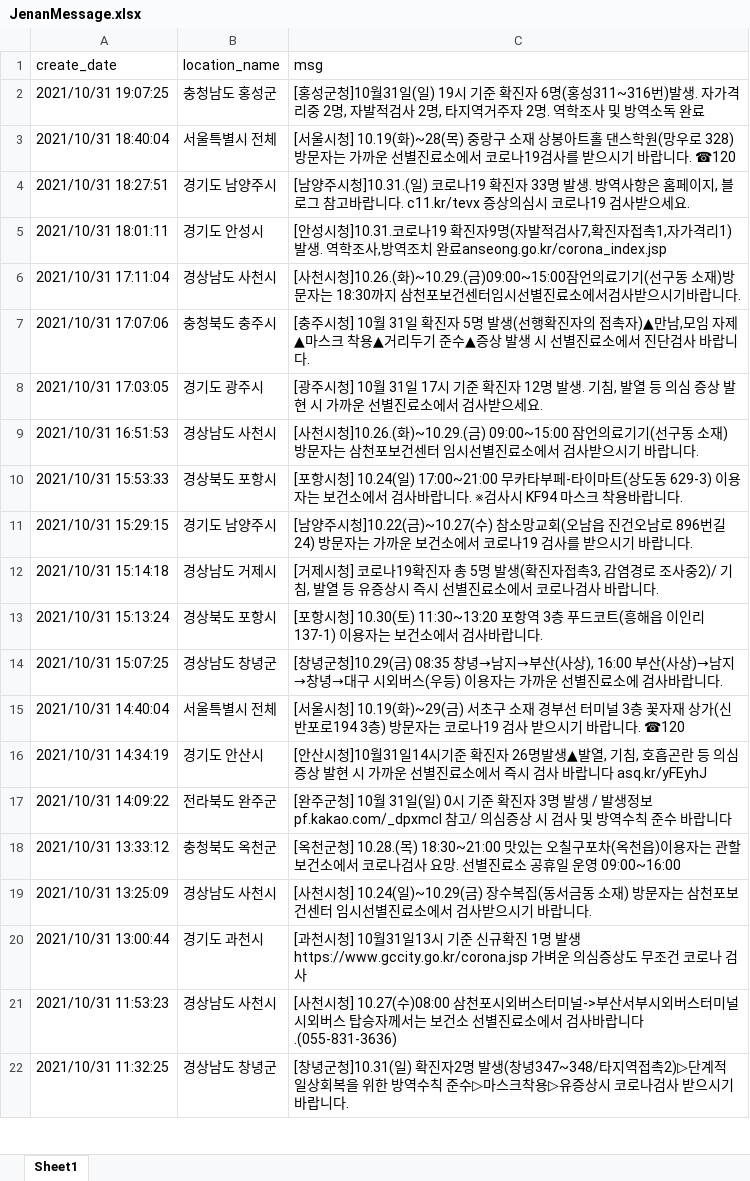
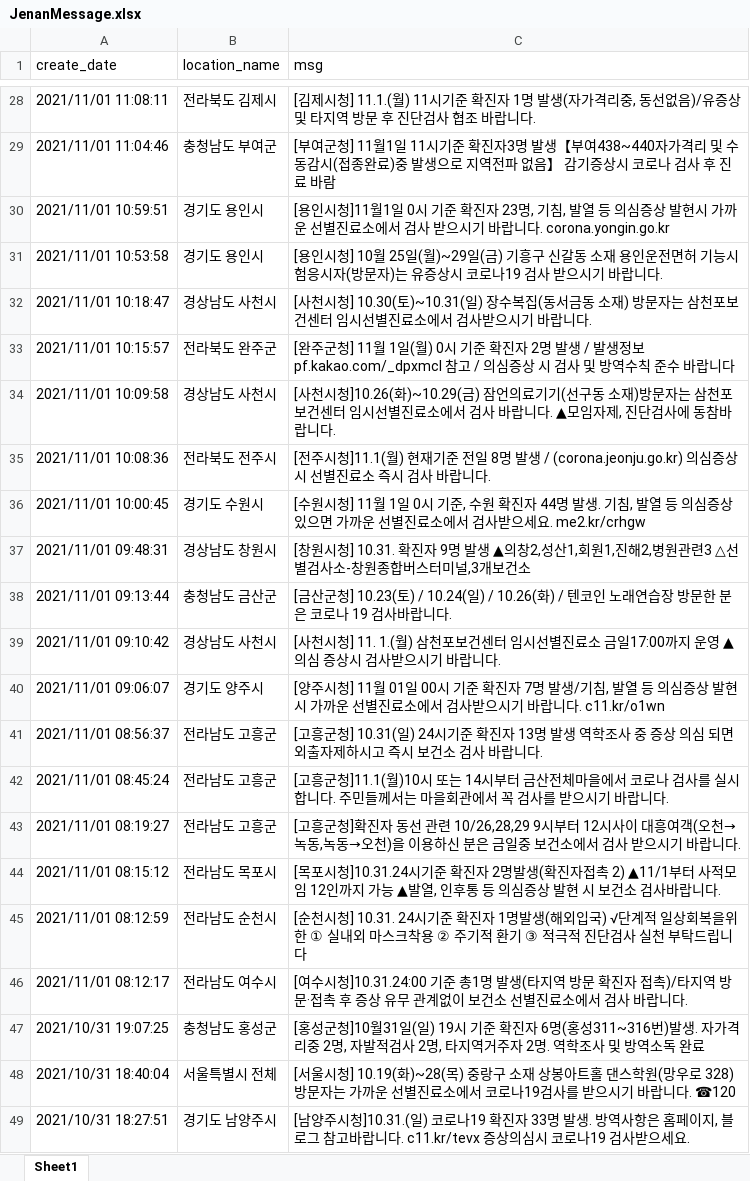
Before and after one commit to Kim-JeongUng/Corona_korea_keep-distance, an Excel workbook: covid_19_all/JenanMessage.xlsx, sheet Sheet1, drawn as a sheet; only a part is shown, gaps mark what is left out; the shorter side is filled out with more unchanged rows; values as stored, in another font and other column widths than the file's, no borders; the diff covers the shown part only; the diff names each change by its address in the sheet, - before the commit and + after, or states it on an @@ line.

Commit message:
update 1102

```diff
--- a/covid_19_all/JenanMessage.xlsx (sheet Sheet1)
+++ b/covid_19_all/JenanMessage.xlsx (sheet Sheet1)
+row 28: 2021/11/01 11:08:11 | 전라북도 김제시 | [김제시청] 11.1.(월) 11시기준 확진자 1명 발생(자가격리중, 동선없음)/유증상 및 타지역 방문 후 진단검사 협조 바랍니다.
+row 29: 2021/11/01 11:04:46 | 충청남도 부여군 | [부여군청] 11월1일 11시기준 확진자3명 발생【부여438~440자가격리 및 수동감시(접종완료)중 발생으로 지역전파 없음】 감기증상시 코로나 검사 후 진료 바람
+row 30: 2021/11/01 10:59:51 | 경기도 용인시 | [용인시청]11월1일 0시 기준 확진자 23명, 기침, 발열 등 의심증상 발현시 가까운 선별진료소에서 검사 받으시기 바랍니다. corona.yongin.go.kr
+row 31: 2021/11/01 10:53:58 | 경기도 용인시 | [용인시청] 10월 25일(월)~29일(금) 기흥구 신갈동 소재 용인운전면허 기능시험응시자(방문자)는 유증상시 코로나19 검사 받으시기 바랍니다.
+row 32: 2021/11/01 10:18:47 | 경상남도 사천시 | [사천시청] 10.30(토)~10.31(일) 장수복집(동서금동 소재) 방문자는 삼천포보건센터 임시선별진료소에서 검사받으시기 바랍니다.
+row 33: 2021/11/01 10:15:57 | 전라북도 완주군 | [완주군청] 11월 1일(월) 0시 기준 확진자 2명 발생 / 발생정보 pf.kakao.com/_dpxmcl 참고 / 의심증상 시 검사 및 방역수칙 준수 바랍니다
+row 34: 2021/11/01 10:09:58 | 경상남도 사천시 | [사천시청]10.26(화)~10.29(금) 잠언의료기기(선구동 소재)방문자는 삼천포보건센터 임시선별진료소에서 검사 바랍니다. ▲모임자제, 진단검사에 동참바랍니다.
+row 35: 2021/11/01 10:08:36 | 전라북도 전주시 | [전주시청]11.1(월) 현재기준 전일 8명 발생 / (corona.jeonju.go.kr) 의심증상시 선별진료소 즉시 검사 바랍니다.
+row 36: 2021/11/01 10:00:45 | 경기도 수원시 | [수원시청] 11월 1일 0시 기준, 수원 확진자 44명 발생. 기침, 발열 등 의심증상 있으면 가까운 선별진료소에서 검사받으세요. me2.kr/crhgw
+row 37: 2021/11/01 09:48:31 | 경상남도 창원시 | [창원시청] 10.31. 확진자 9명 발생 ▲의창2,성산1,회원1,진해2,병원관련3 △선별검사소-창원종합버스터미널,3개보건소
+row 38: 2021/11/01 09:13:44 | 충청남도 금산군 | [금산군청] 10.23(토) / 10.24(일) / 10.26(화) / 텐코인 노래연습장 방문한 분은 코로나 19 검사바랍니다.
+row 39: 2021/11/01 09:10:42 | 경상남도 사천시 | [사천시청] 11. 1.(월) 삼천포보건센터 임시선별진료소 금일17:00까지 운영 ▲의심 증상시 검사받으시기 바랍니다.
+row 40: 2021/11/01 09:06:07 | 경기도 양주시 | [양주시청] 11월 01일 00시 기준 확진자 7명 발생/기침, 발열 등 의심증상 발현시 가까운 선별진료소에서 검사받으시기 바랍니다. c11.kr/o1wn
+row 41: 2021/11/01 08:56:37 | 전라남도 고흥군 | [고흥군청] 10.31(일) 24시기준 확진자 13명 발생 역학조사 중 증상 의심 되면 외출자제하시고 즉시 보건소 검사 바랍니다.
+row 42: 2021/11/01 08:45:24 | 전라남도 고흥군 | [고흥군청]11.1(월)10시 또는 14시부터 금산전체마을에서 코로나 검사를 실시합니다. 주민들께서는 마을회관에서 꼭 검사를 받으시기 바랍니다.
+row 43: 2021/11/01 08:19:27 | 전라남도 고흥군 | [고흥군청]확진자 동선 관련 10/26,28,29 9시부터 12시사이 대흥여객(오천→녹동,녹동→오천)을 이용하신 분은 금일중 보건소에서 검사 받으시기 바랍니다.
+row 44: 2021/11/01 08:15:12 | 전라남도 목포시 | [목포시청]10.31.24시기준 확진자 2명발생(확진자접촉 2) ▲11/1부터 사적모임 12인까지 가능 ▲발열, 인후통 등 의심증상 발현 시 보건소 검사바랍니다.
+row 45: 2021/11/01 08:12:59 | 전라남도 순천시 | [순천시청] 10.31. 24시기준 확진자 1명발생(해외입국) √단계적 일상회복을위한 ① 실내외 마스크착용 ② 주기적 환기 ③ 적극적 진단검사 실천 부탁드립니다
+row 46: 2021/11/01 08:12:17 | 전라남도 여수시 | [여수시청]10.31.24:00 기준 총1명 발생(타지역 방문 확진자 접촉)/타지역 방문·접촉 후 증상 유무 관계없이 보건소 선별진료소에서 검사 바랍니다.
```
Also changed, not shown: 26 added rows and 36 removed rows elsewhere in this sheet.
